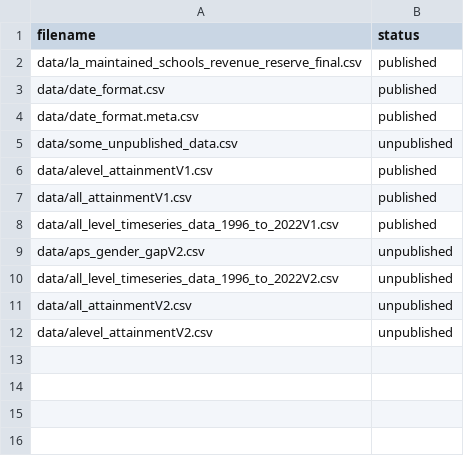
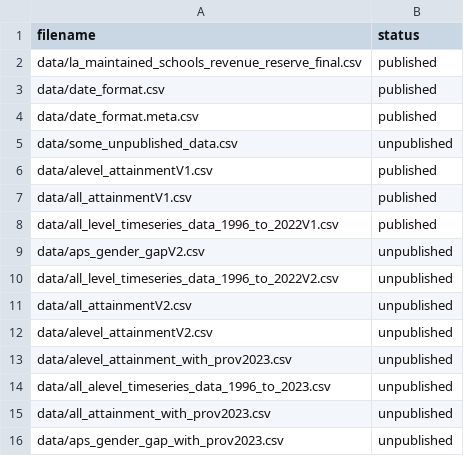
Before and after one commit to dfe-analytical-services/ks5-timeseries-attainment-and-single-year-entries, a CSV file: datafiles_log.csv, drawn as a sheet.

```diff
--- a/datafiles_log.csv
+++ b/datafiles_log.csv
@@ -12 +12,5 @@ data/all_attainmentV2.csv,unpublished
 data/alevel_attainmentV2.csv,unpublished
+data/alevel_attainment_with_prov2023.csv,unpublished
+data/all_alevel_timeseries_data_1996_to_2023.csv,unpublished
+data/all_attainment_with_prov2023.csv,unpublished
+data/aps_gender_gap_with_prov2023.csv,unpublished
```
Also changed, not shown: 3 other files.
